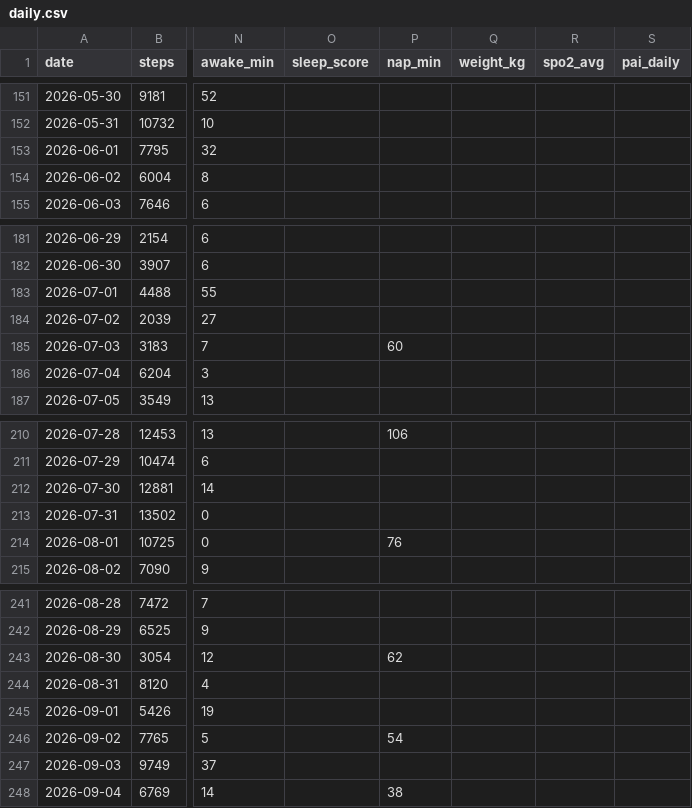
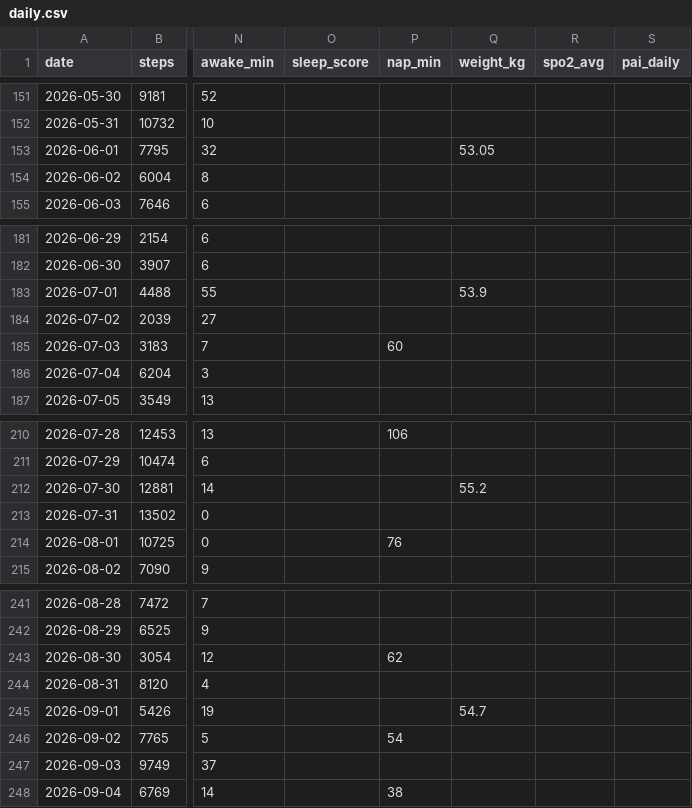
Before and after one commit to Sacret/activity, a CSV file: data/2026/daily.csv, drawn as a sheet; only a part is shown, gaps mark what is left out; the diff covers the shown part only; the diff names each change by its address in the sheet, - before the commit and + after, or states it on an @@ line.

```diff
--- a/data/2026/daily.csv
+++ b/data/2026/daily.csv
-Q153 (weight_kg): (empty)
+Q153 (weight_kg): 53.05
-Q183 (weight_kg): (empty)
+Q183 (weight_kg): 53.9
-Q212 (weight_kg): (empty)
+Q212 (weight_kg): 55.2
-Q245 (weight_kg): (empty)
+Q245 (weight_kg): 54.7
```
Also changed, not shown: 5 edited cells elsewhere in this file, data/2025/daily.csv, data/2025/weight.csv, 4 other files.
